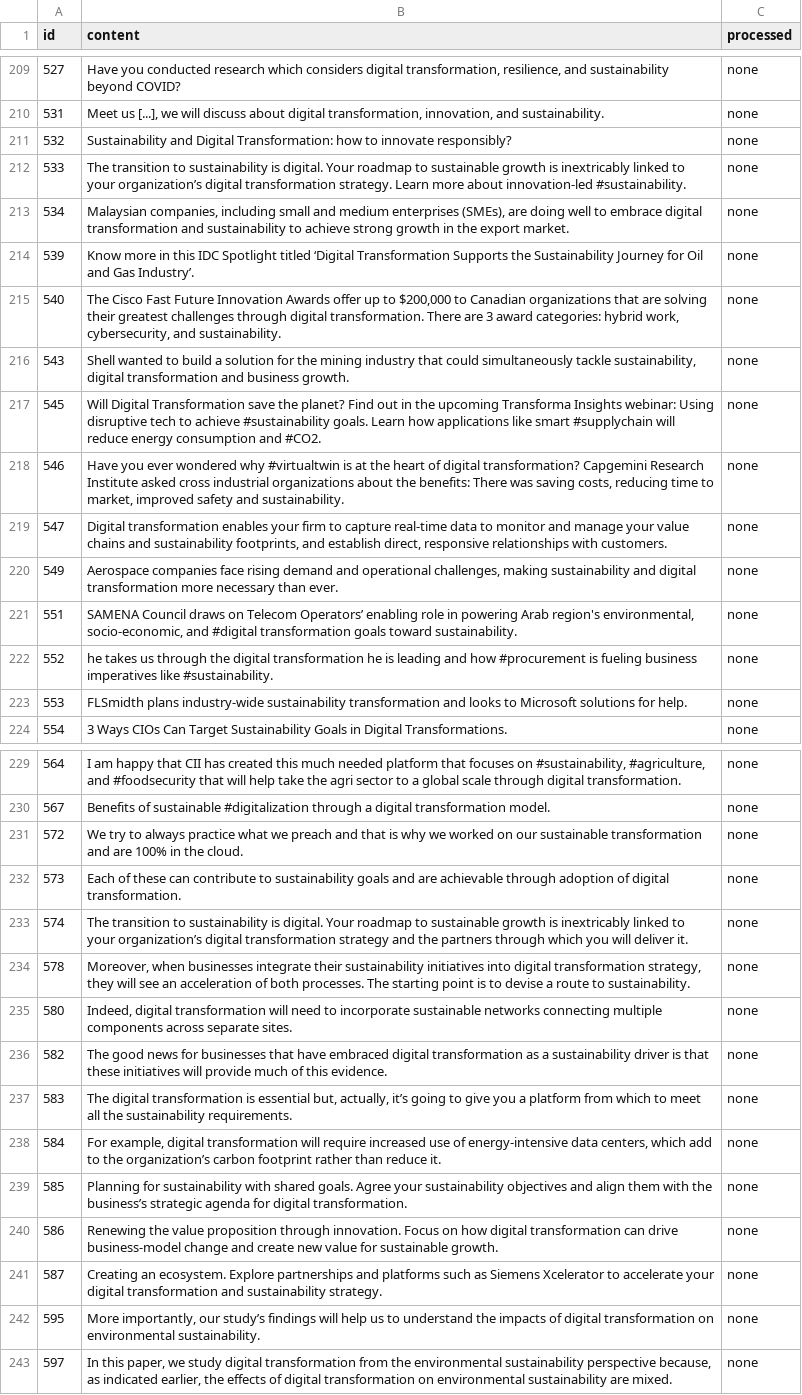
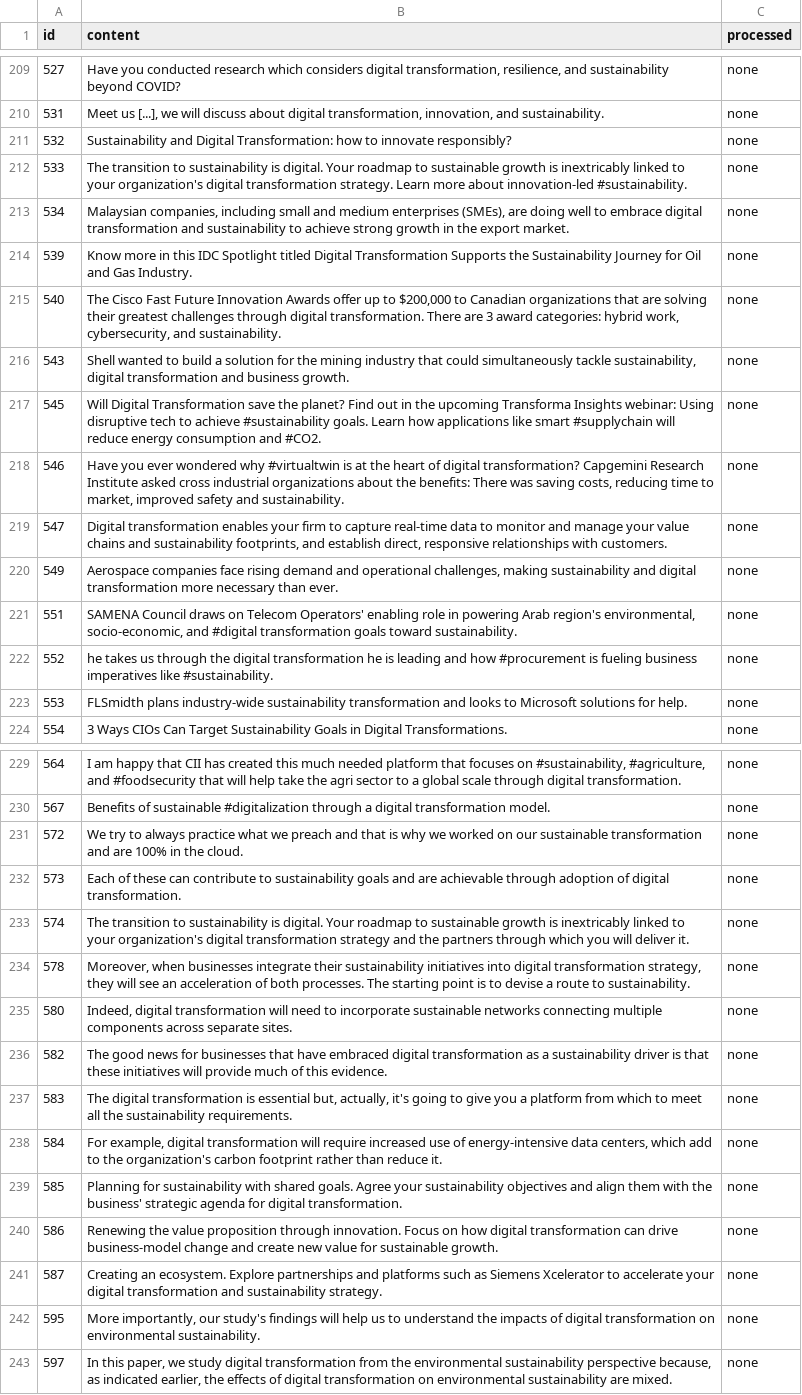
Before and after one commit to flo-weiss/twintransformationnlp, a CSV file: resources/train/tt/TT_Train_Combined.csv, drawn as a sheet; only a part is shown, gaps mark what is left out; the diff covers the shown part only; the diff names each change by its address in the sheet, - before the commit and + after, or states it on an @@ line.

```diff
--- a/resources/train/tt/TT_Train_Combined.csv
+++ b/resources/train/tt/TT_Train_Combined.csv
-B212 (content): …to your organization’s digital transformation…
+B212 (content): …to your organization's digital transformation…
-B214 (content): …Spotlight titled ‘Digital Transformation Supports the Sustainability Journey for Oil and Gas Industry’.
+B214 (content): …Spotlight titled Digital Transformation Supports the Sustainability Journey for Oil and Gas Industry.
-B221 (content): …on Telecom Operators’ enabling role…
+B221 (content): …on Telecom Operators' enabling role…
-B233 (content): …to your organization’s digital transformation…
+B233 (content): …to your organization's digital transformation…
-B237 (content): …but, actually, it’s going to…
+B237 (content): …but, actually, it's going to…
-B238 (content): …to the organization’s carbon footprint…
+B238 (content): …to the organization's carbon footprint…
-B239 (content): …with the business’s strategic agenda…
+B239 (content): …with the business' strategic agenda…
-B242 (content): …importantly, our study’s findings will…
+B242 (content): …importantly, our study's findings will…
```
Also changed, not shown: 10 edited cells elsewhere in this file, resources/train/dt/DT_Train_Combined.csv, resources/train/st/ST_Train_Combined.csv, 11 other files.
